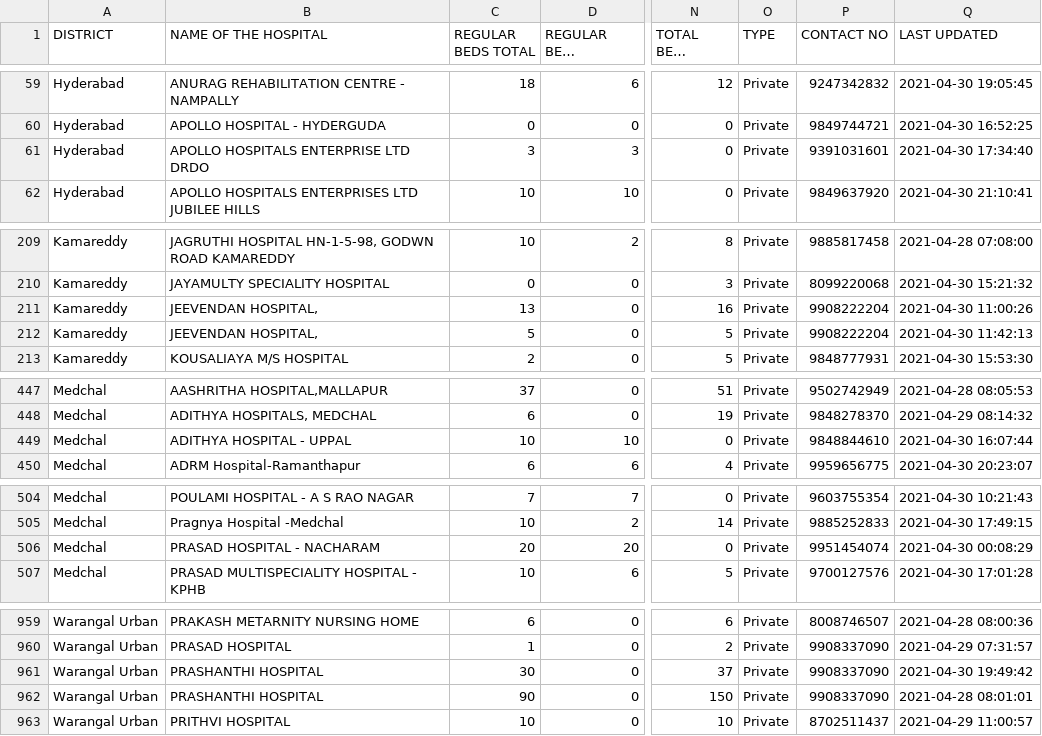
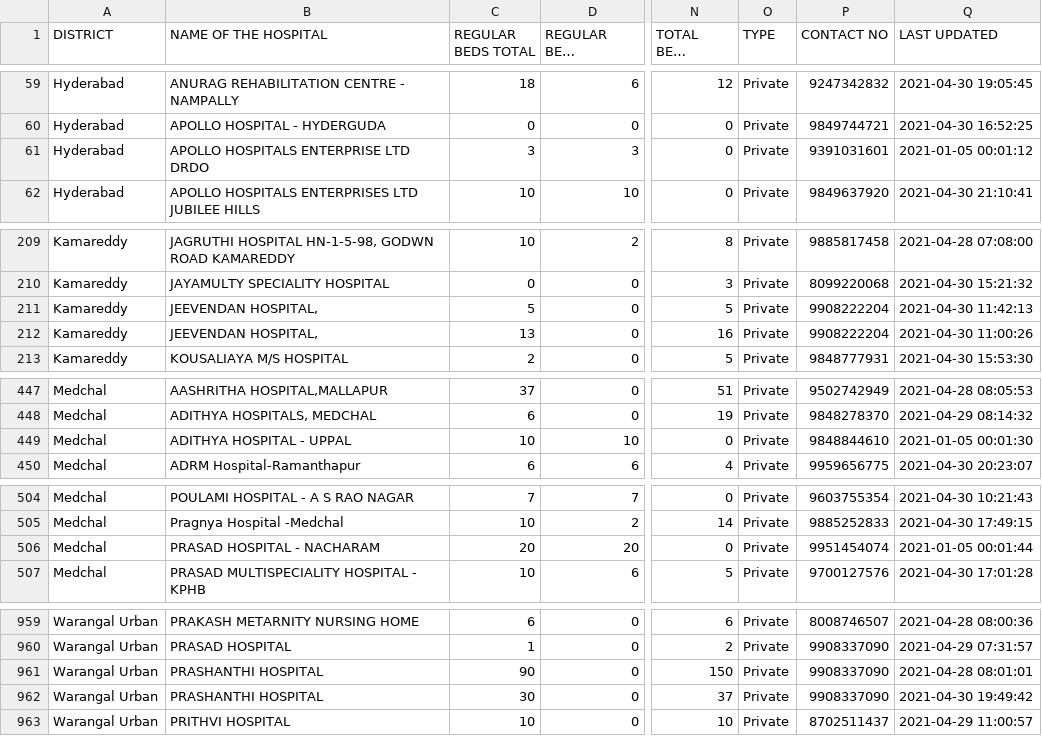
Before and after one commit to covid-telangana/covid-telangana.github.io, a CSV file: data/beds.csv, drawn as a sheet; only a part is shown, gaps mark what is left out; long unchanged cells end in …; the diff covers the shown part only; the diff names each change by its address in the sheet, - before the commit and + after, or states it on an @@ line.

```diff
--- a/data/beds.csv
+++ b/data/beds.csv
-Q61 (LAST UPDATED): 2021-04-30 17:34:40
+Q61 (LAST UPDATED): 2021-01-05 00:01:12
@@ row 212 moved to row 211: Kamareddy @@
-Q449 (LAST UPDATED): 2021-04-30 16:07:44
+Q449 (LAST UPDATED): 2021-01-05 00:01:30
-Q506 (LAST UPDATED): 2021-04-30 00:08:29
+Q506 (LAST UPDATED): 2021-01-05 00:01:44
@@ row 962 moved to row 961: Warangal Urban @@
```
Also changed, not shown: 1 moved row elsewhere in this file.
